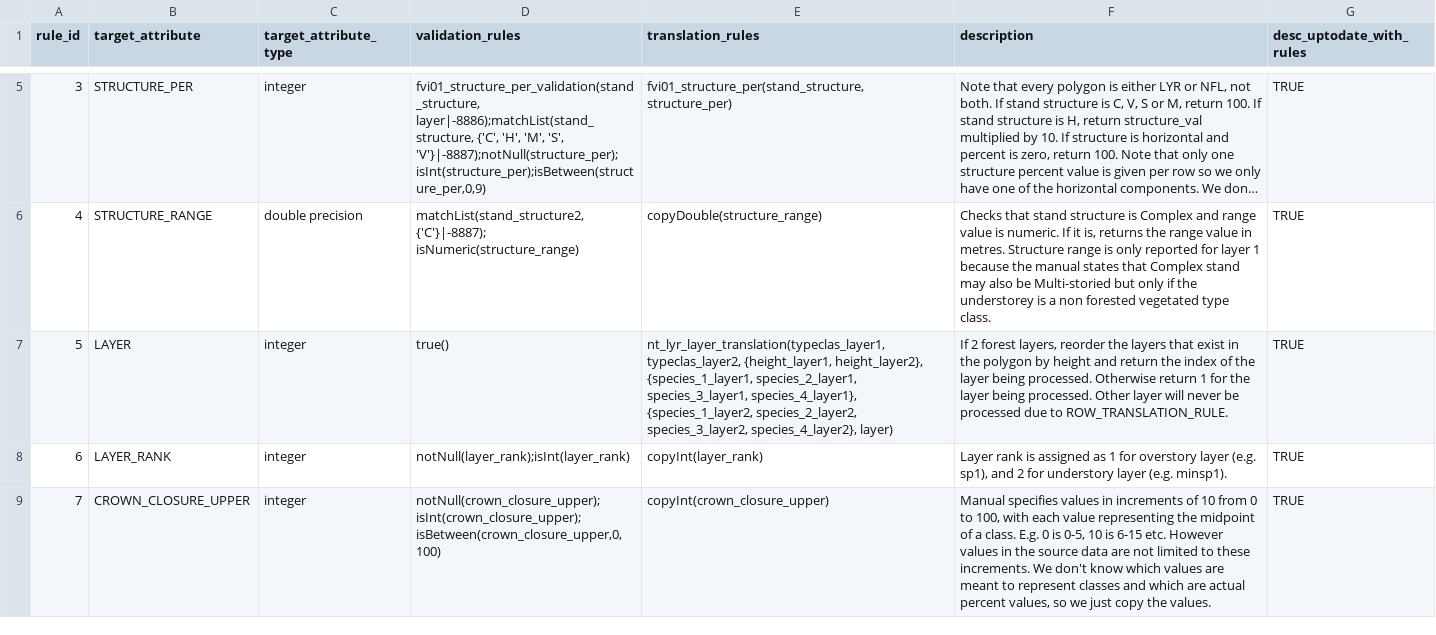
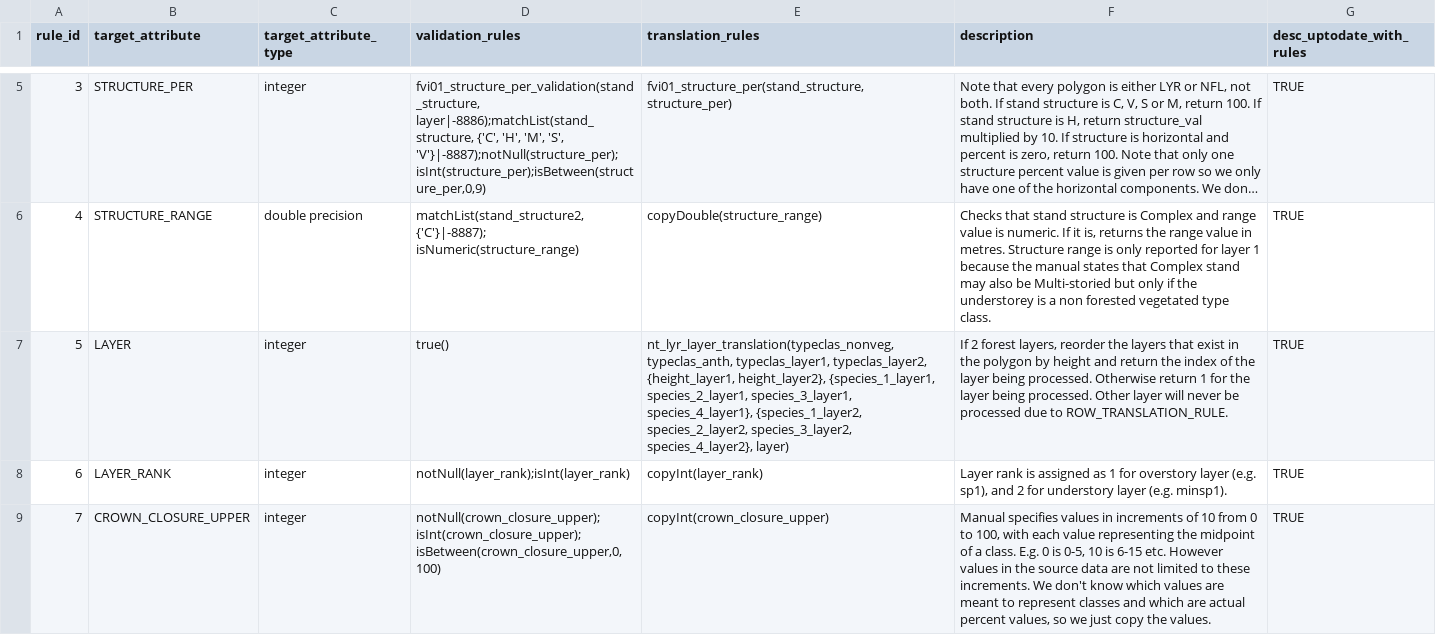
Before and after one commit to mtCarto/CASFRI, a CSV file: translation/tables/nt_fvi01_lyr.csv, drawn as a sheet; only a part is shown, gaps mark what is left out; long unchanged cells end in ….

```diff
--- a/translation/tables/nt_fvi01_lyr.csv
+++ b/translation/tables/nt_fvi01_lyr.csv
@@ -6,3 +6,3 @@ rule_id,target_attribute,target_attribute_type,validation_rules,translation_rule
 4,STRUCTURE_RANGE,double precision,"matchList(stand_structure2, {'C'}|-8887); isNumeric(structure_range)",copyDouble(structure_range),"Checks that stand structure is Complex and range value is numeric. If it is, returns the range value in metres. Structure range is only reported for layer 1 because the manual states that Complex stand may also be Multi-storied but only if the understorey is a non forested vegetated type class.",TRUE
-5,LAYER,integer,true(),"nt_lyr_layer_translation(typeclas_layer1, typeclas_layer2, {height_layer1, height_layer2}, {species_1_layer1, species_2_layer1, species_3_layer1, species_4_layer1}, {species_1_layer2, species_2_layer2, species_3_layer2, species_4_layer2}, layer)","If 2 forest layers, reorder the layers that exist in the polygon by height and return the index of the layer being processed. Otherwise return 1 for the layer being processed. Other layer will never be processed due to ROW_TRANSLATION_RULE.",TRUE
+5,LAYER,integer,true(),"nt_lyr_layer_translation(typeclas_nonveg, typeclas_anth, typeclas_layer1, typeclas_layer2, {height_layer1, height_layer2}, {species_1_layer1, species_2_layer1, species_3_layer1, species_4_layer1}, {species_1_layer2, species_2_layer2, species_3_layer2, species_4_layer2}, layer)","If 2 forest layers, reorder the layers that exist in the polygon by height and return the index of the layer being processed. Otherwise return 1 for the layer being processed. Other layer will never be processed due to ROW_TRANSLATION_RULE.",TRUE
 6,LAYER_RANK,integer,notNull(layer_rank);isInt(layer_rank),copyInt(layer_rank),"Layer rank is assigned as 1 for overstory layer (e.g. sp1), and 2 for understory layer (e.g. minsp1).",TRUE
```
Also changed, not shown: translation/tables/attribute_dependencies.csv, translation/tables/nt_fvi01_nfl.csv.
